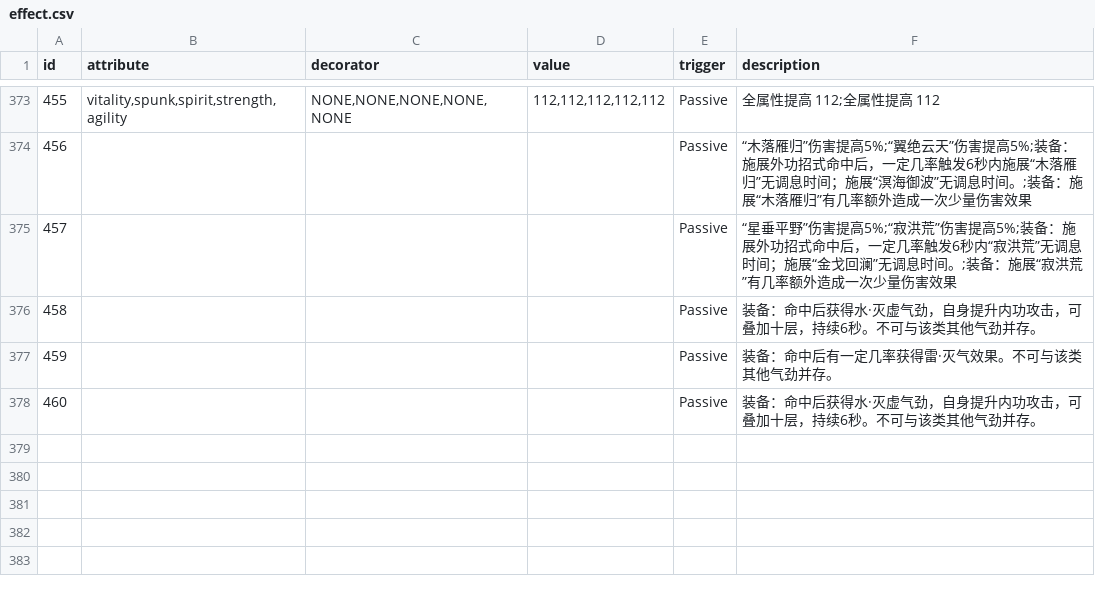
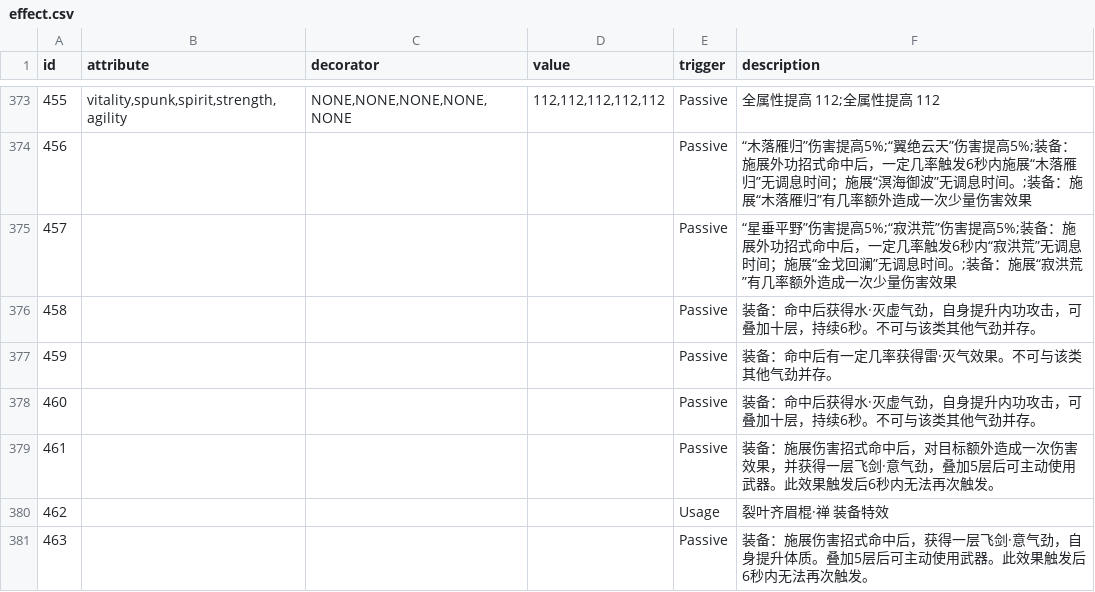
Before and after one commit to j3pz/j3pz-data-processor, a CSV file: output/effect.csv, drawn as a sheet; only a part is shown, gaps mark what is left out; the diff covers the shown part only.

```diff
--- a/output/effect.csv
+++ b/output/effect.csv
@@ -378 +378,4 @@ id,attribute,decorator,value,trigger,description
 460,,,,Passive,装备：命中后获得水·灭虚气劲，自身提升内功攻击，可叠加十层，持续6秒。不可与该类其他气劲并存。
+461,,,,Passive,装备：施展伤害招式命中后，对目标额外造成一次伤害效果，并获得一层飞剑·意气劲，叠加5层后可主动使用武器。此效果触发后6秒内无法再次触发。
+462,,,,Usage,裂叶齐眉棍·禅 装备特效
+463,,,,Passive,装备：施展伤害招式命中后，获得一层飞剑·意气劲，自身提升体质。叠加5层后可主动使用武器。此效果触发后6秒内无法再次触发。
```
Also changed, not shown: 3 added rows and 4 edited cells elsewhere in this file, output/boss.csv, output/equip_source.csv, 17 other files.
